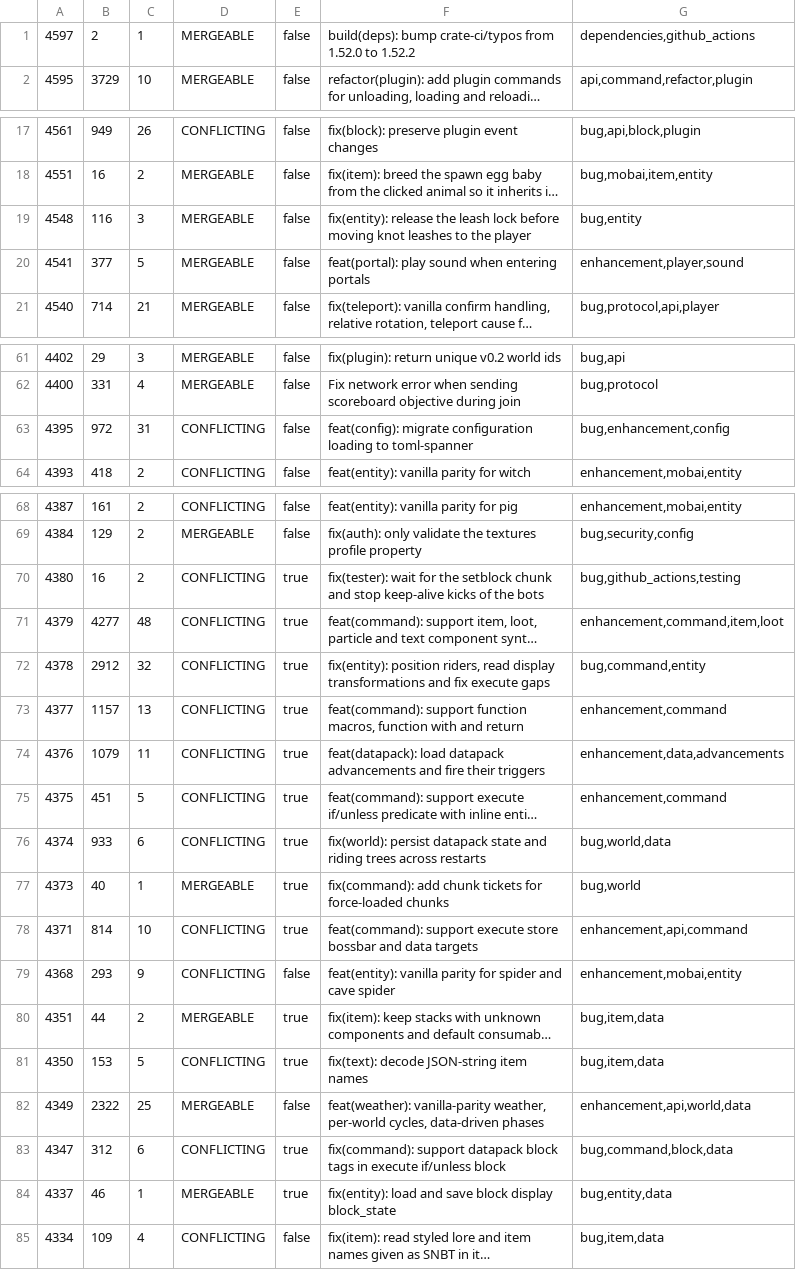
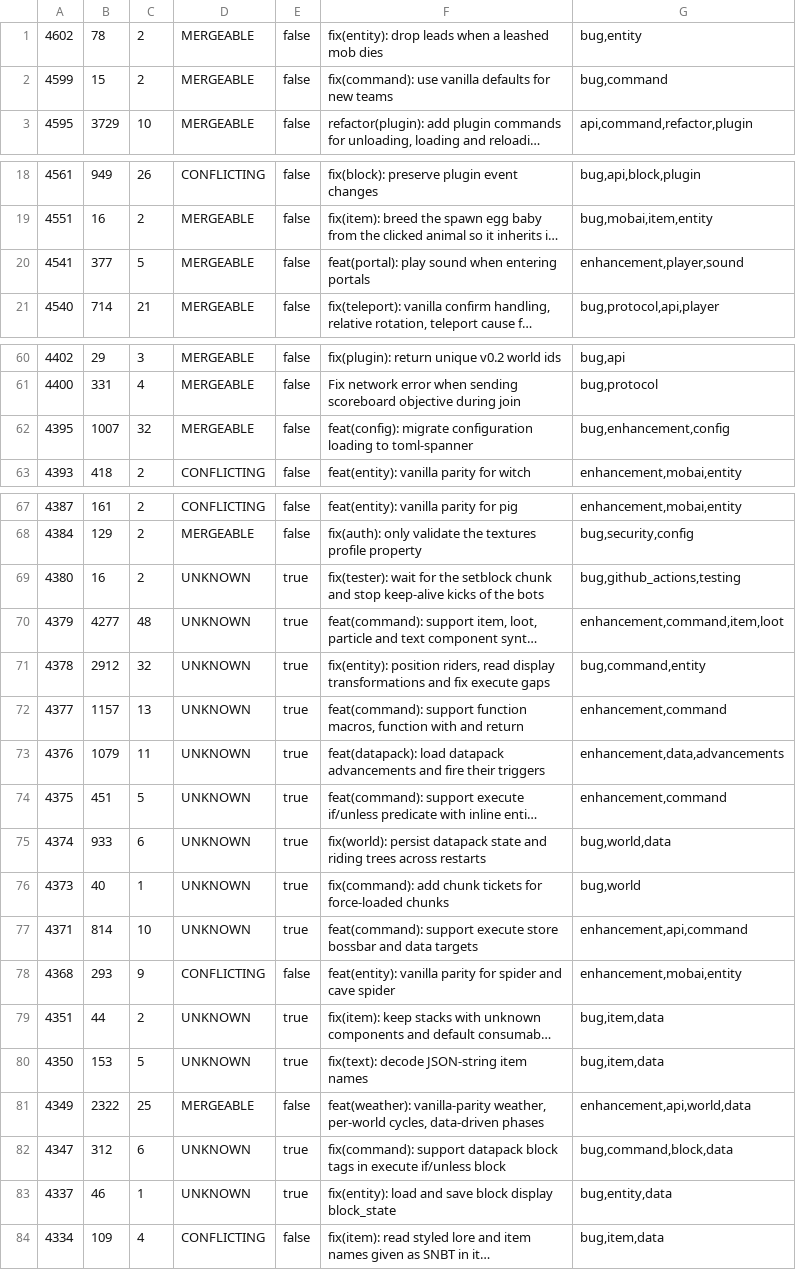
Before and after one commit to ArkFlame/Kabocha, a TSV file: docs/queue-prs.tsv, drawn as a sheet; only a part is shown, gaps mark what is left out; long unchanged cells end in …; removed rows and columns are numbered as before the commit, all else as after; the diff covers the shown part only; the diff names each change by its address in the sheet, - before the commit and + after, or states it on an @@ line.

```diff
--- a/docs/queue-prs.tsv
+++ b/docs/queue-prs.tsv
-row 1: 4597 | 2 | 1 | MERGEABLE | false | build(deps): bump crate-ci/typos from 1.52.0 to 1.52.2 | dependencies,github_actions
+row 1: 4602 | 78 | 2 | MERGEABLE | false | fix(entity): drop leads when a leashed mob dies | bug,entity
+row 2: 4599 | 15 | 2 | MERGEABLE | false | fix(command): use vanilla defaults for new teams | bug,command
-row 19: 4548 | 116 | 3 | MERGEABLE | false | fix(entity): release the leash lock before moving knot leashes to the player | bug,entity
-B62: 972
+B62: 1007
-C62: 31
+C62: 32
-D62: CONFLICTING
+D62: MERGEABLE
-D69:D75: CONFLICTING
+D69:D75: UNKNOWN
-D76: MERGEABLE
+D76: UNKNOWN
-D77: CONFLICTING
+D77: UNKNOWN
-D79: MERGEABLE
+D79: UNKNOWN
-D80: CONFLICTING
+D80: UNKNOWN
-D82: CONFLICTING
+D82: UNKNOWN
-D83: MERGEABLE
+D83: UNKNOWN
```
Also changed, not shown: 1 removed row and 13 edited cells elsewhere in this file, docs/queue-issues.tsv, 3 other files.
